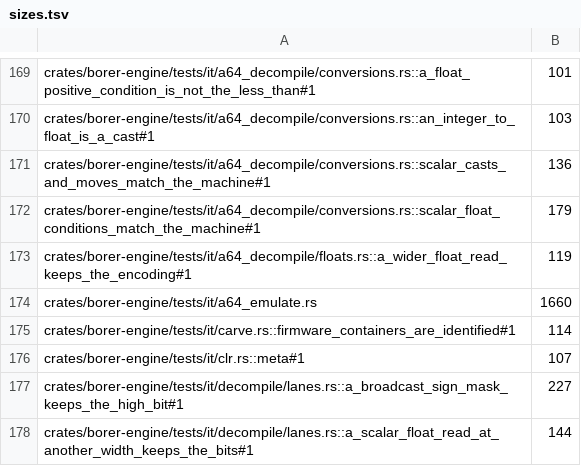
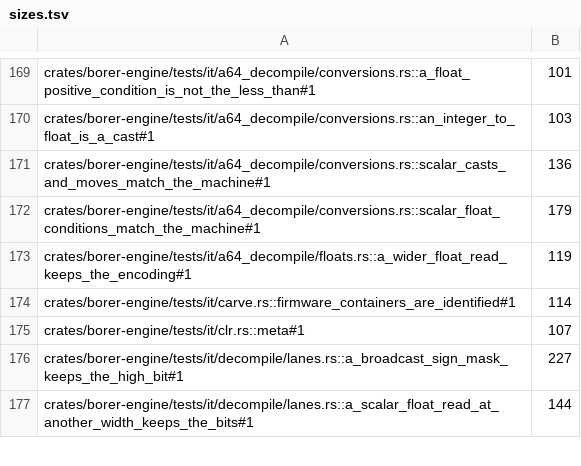
Before and after one commit to imjustprism/borer, a TSV file: scripts/check/sizes.tsv, drawn as a sheet; only a part is shown, gaps mark what is left out.

```diff
--- a/scripts/check/sizes.tsv
+++ b/scripts/check/sizes.tsv
@@ -173,3 +173,2 @@ crates/borer-engine/tests/it/a64_decompile/conversions.rs::scalar_float_conditio
 crates/borer-engine/tests/it/a64_decompile/floats.rs::a_wider_float_read_keeps_the_encoding#1	119
-crates/borer-engine/tests/it/a64_emulate.rs	1660
 crates/borer-engine/tests/it/carve.rs::firmware_containers_are_identified#1	114
```
Also changed, not shown: 2 other files.
